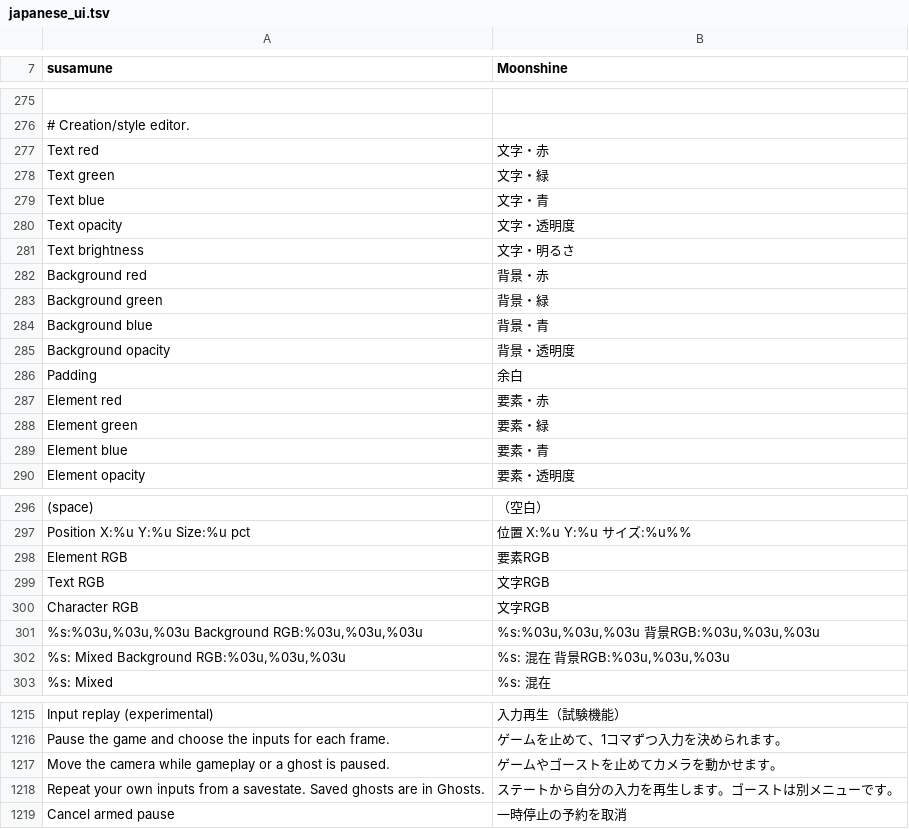
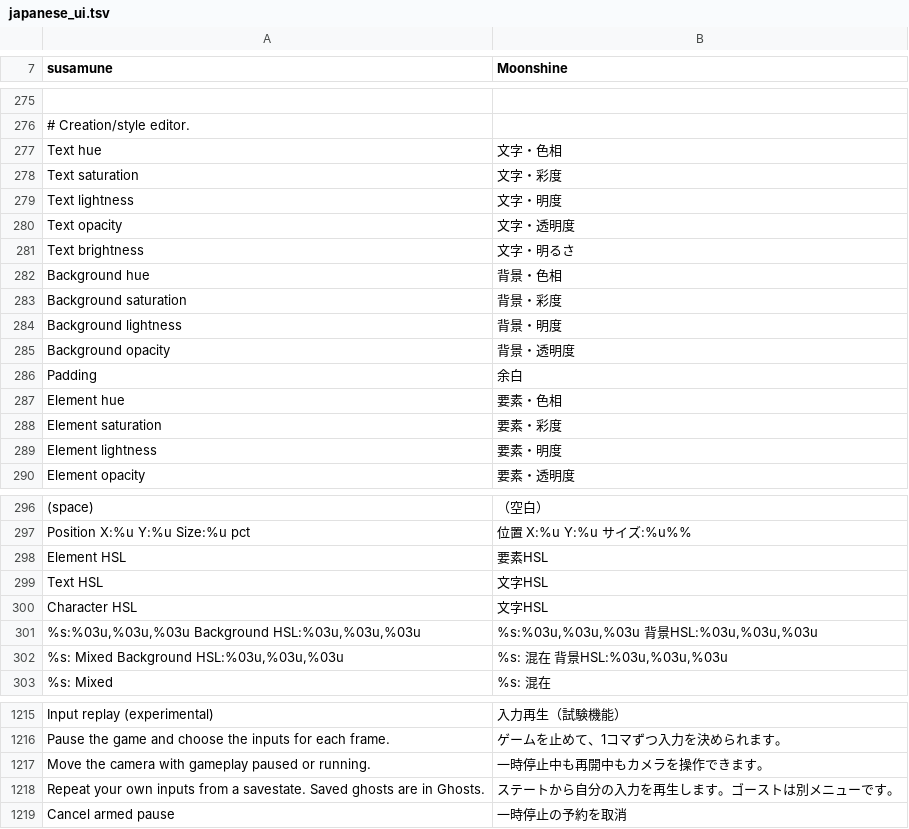
Before and after one commit to Dogecyanide/susamune, a TSV file: data/japanese_ui.tsv, drawn as a sheet; only a part is shown, gaps mark what is left out; removed rows and columns are numbered as before the commit, all else as after; the diff covers the shown part only; the diff names each change by its address in the sheet, - before the commit and + after, or states it on an @@ line.

Commit message:
Prepare V2.3.1 camera, colour and state fixes

```diff
--- a/data/japanese_ui.tsv
+++ b/data/japanese_ui.tsv
-row 277: Text red | 文字・赤
-row 278: Text green | 文字・緑
-row 279: Text blue | 文字・青
+row 277: Text hue | 文字・色相
+row 278: Text saturation | 文字・彩度
+row 279: Text lightness | 文字・明度
-row 282: Background red | 背景・赤
-row 283: Background green | 背景・緑
-row 284: Background blue | 背景・青
+row 282: Background hue | 背景・色相
+row 283: Background saturation | 背景・彩度
+row 284: Background lightness | 背景・明度
-row 287: Element red | 要素・赤
-row 288: Element green | 要素・緑
-row 289: Element blue | 要素・青
+row 287: Element hue | 要素・色相
+row 288: Element saturation | 要素・彩度
+row 289: Element lightness | 要素・明度
-row 298: Element RGB | 要素RGB
-row 299: Text RGB | 文字RGB
-row 300: Character RGB | 文字RGB
+row 298: Element HSL | 要素HSL
+row 299: Text HSL | 文字HSL
+row 300: Character HSL | 文字HSL
-A301 (susamune): %s:%03u,%03u,%03u Background RGB:%03u,%03u,%03u
+A301 (susamune): %s:%03u,%03u,%03u Background HSL:%03u,%03u,%03u
-B301 (Moonshine): %s:%03u,%03u,%03u 背景RGB:%03u,%03u,%03u
+B301 (Moonshine): %s:%03u,%03u,%03u 背景HSL:%03u,%03u,%03u
-A302 (susamune): %s: Mixed Background RGB:%03u,%03u,%03u
+A302 (susamune): %s: Mixed Background HSL:%03u,%03u,%03u
-B302 (Moonshine): %s: 混在 背景RGB:%03u,%03u,%03u
+B302 (Moonshine): %s: 混在 背景HSL:%03u,%03u,%03u
-row 1217: Move the camera while gameplay or a ghost is paused. | ゲームやゴーストを止めてカメラを動かせます。
+row 1217: Move the camera with gameplay paused or running. | 一時停止中も再開中もカメラを操作できます。
```
Also changed, not shown: 7 added rows elsewhere in this file, 48 other files.
